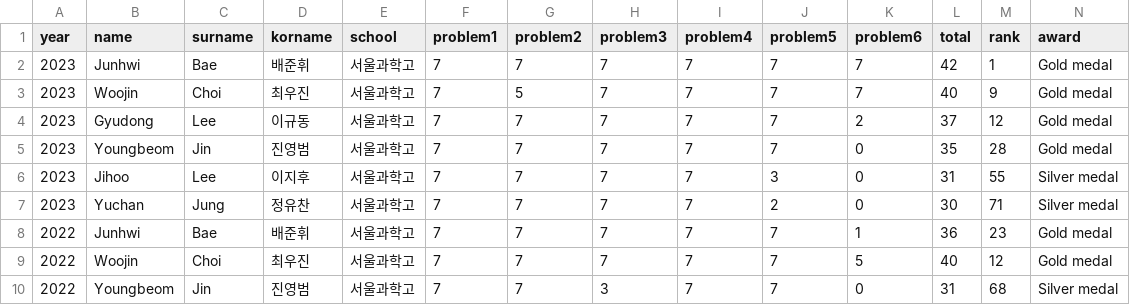
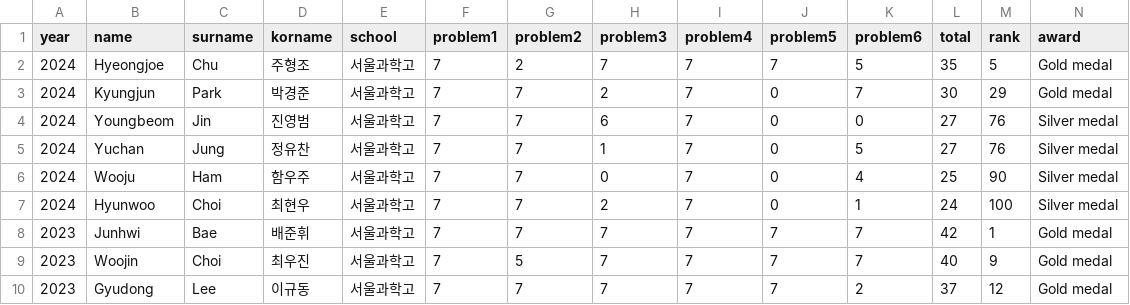
Before and after one commit to imo-korea/imo-korea.github.io, a CSV file: _data/imo-korea.csv, drawn as a sheet; only a part is shown; the shorter side is filled out with more unchanged rows; rows hold the shown columns only; the diff names each change by its address in the sheet, - before the commit and + after, or states it on an @@ line.

```diff
--- a/_data/imo-korea.csv
+++ b/_data/imo-korea.csv
+row 2: 2024 | Hyeongjoe | Chu | 주형조 | 서울과학고 | 7 | 2 | 7 | 7 | 7 | 5 | 35 | 5 | Gold medal
+row 3: 2024 | Kyungjun | Park | 박경준 | 서울과학고 | 7 | 7 | 2 | 7 | 0 | 7 | 30 | 29 | Gold medal
+row 4: 2024 | Youngbeom | Jin | 진영범 | 서울과학고 | 7 | 7 | 6 | 7 | 0 | 0 | 27 | 76 | Silver medal
+row 5: 2024 | Yuchan | Jung | 정유찬 | 서울과학고 | 7 | 7 | 1 | 7 | 0 | 5 | 27 | 76 | Silver medal
+row 6: 2024 | Wooju | Ham | 함우주 | 서울과학고 | 7 | 7 | 0 | 7 | 0 | 4 | 25 | 90 | Silver medal
+row 7: 2024 | Hyunwoo | Choi | 최현우 | 서울과학고 | 7 | 7 | 2 | 7 | 0 | 1 | 24 | 100 | Silver medal
```
Also changed, not shown: _data/imo.csv, _data/school.csv, 2 other files.
